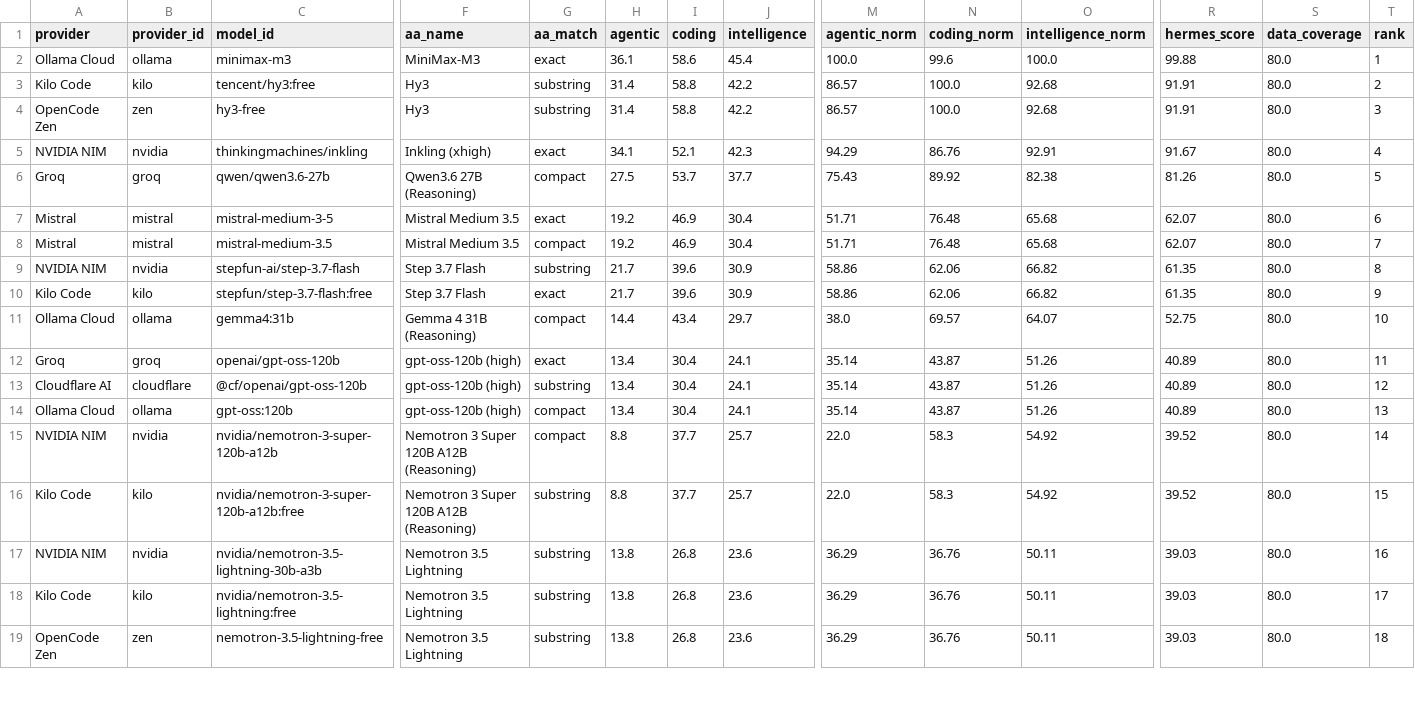
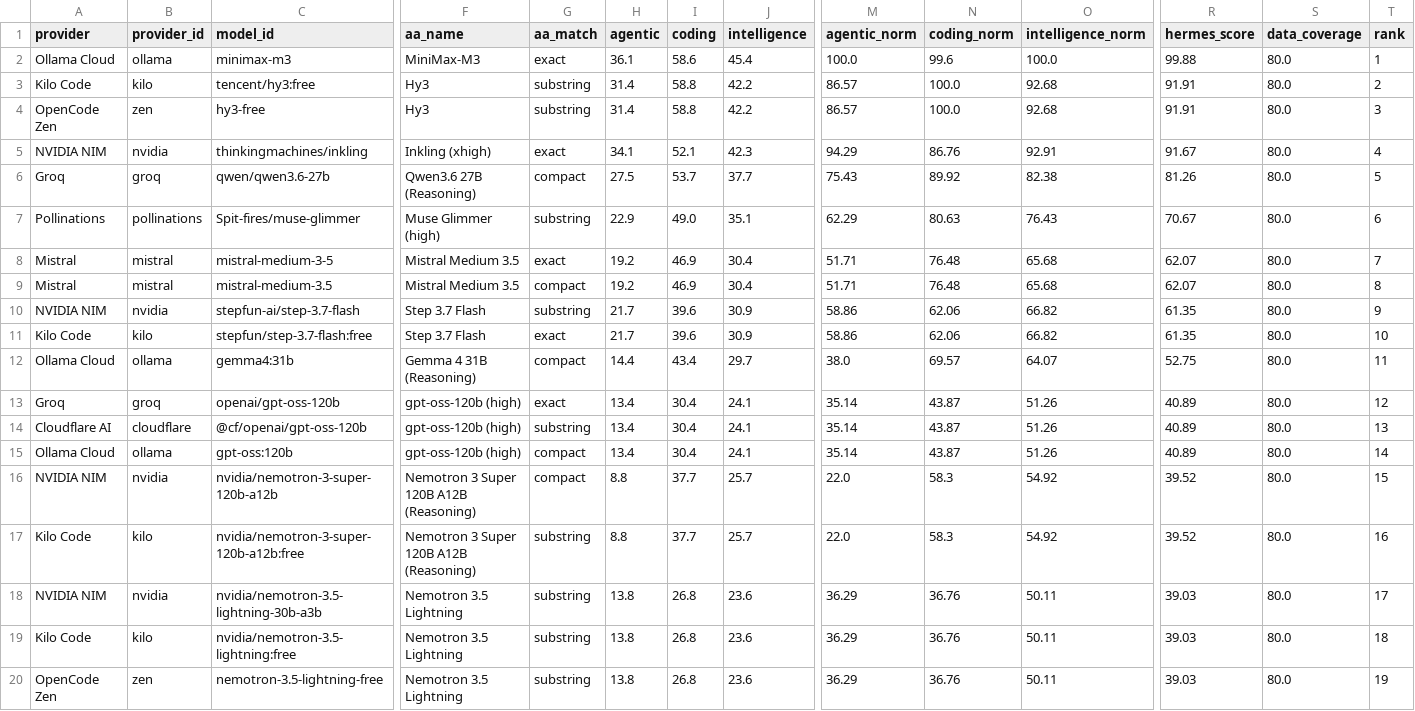
Before and after one commit to krishnak2c/llm-availability-dashboard, a CSV file: docs/availability/rankings.csv, drawn as a sheet; only a part is shown, gaps mark what is left out; addresses are those after the commit; rows hold the shown columns only; the diff covers the shown part only; the diff names each change by its address in the sheet, - before the commit and + after, or states it on an @@ line.

```diff
--- a/docs/availability/rankings.csv
+++ b/docs/availability/rankings.csv
+row 7: Pollinations | pollinations | Spit-fires/muse-glimmer | Muse Glimmer (high) | substring | 22.9 | 49.0 | 35.1 | 62.29 | 80.63 | 76.43 | 70.67 | 80.0 | 6
-T8 (rank): 6
+T8 (rank): 7
-T9 (rank): 7
+T9 (rank): 8
-T10 (rank): 8
+T10 (rank): 9
-T11 (rank): 9
+T11 (rank): 10
-T12 (rank): 10
+T12 (rank): 11
-T13 (rank): 11
+T13 (rank): 12
-T14 (rank): 12
+T14 (rank): 13
-T15 (rank): 13
+T15 (rank): 14
-T16 (rank): 14
+T16 (rank): 15
-T17 (rank): 15
+T17 (rank): 16
-T18 (rank): 16
+T18 (rank): 17
-T19 (rank): 17
+T19 (rank): 18
-T20 (rank): 18
+T20 (rank): 19
```
Also changed, not shown: 1 added row, 1 removed row and 71 edited cells elsewhere in this file, 24 other files.
